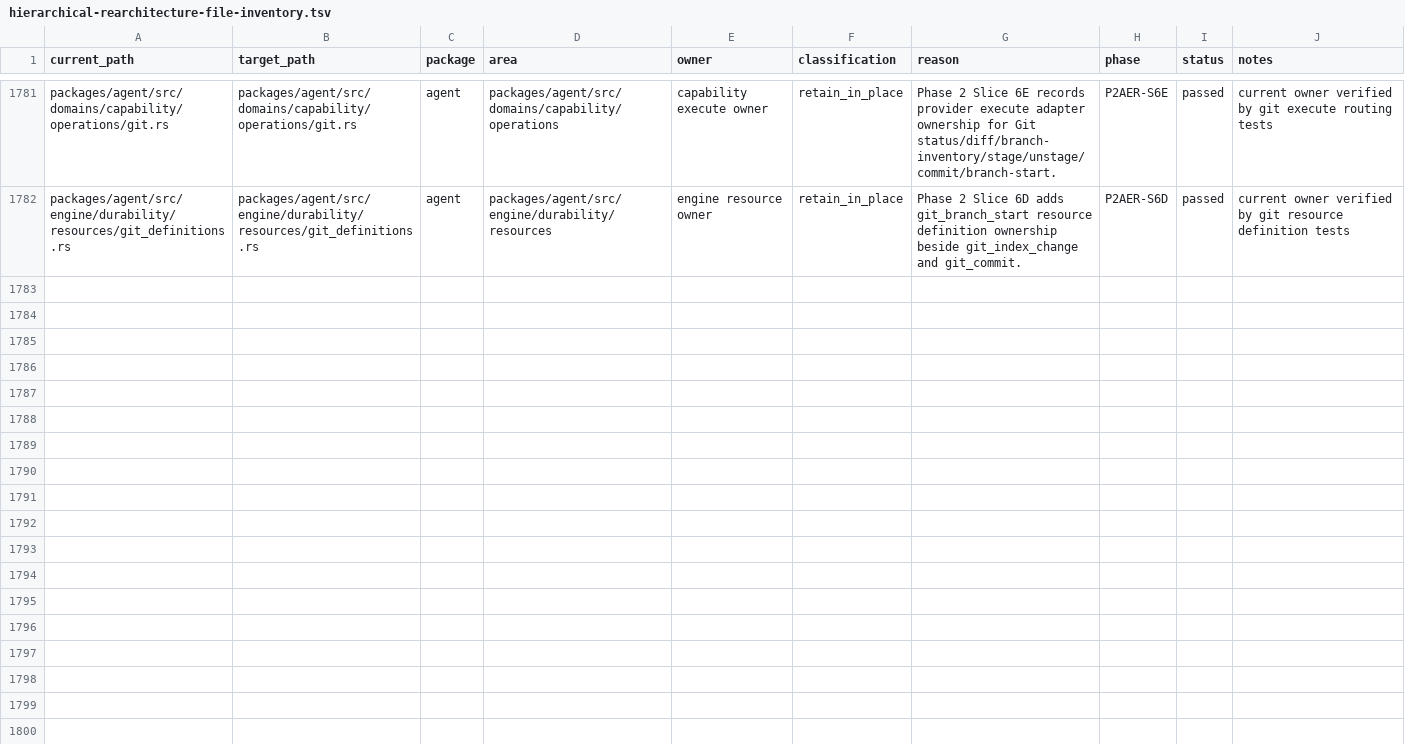
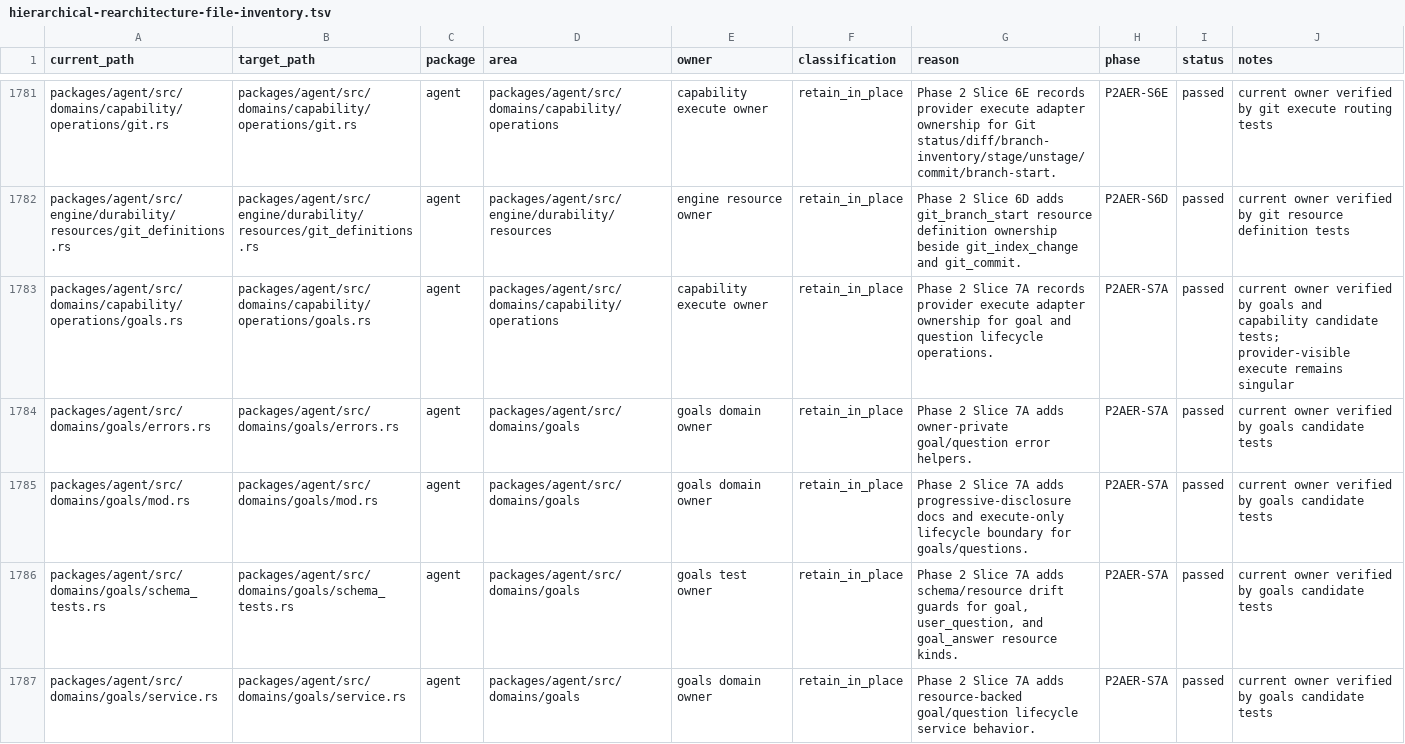
Before and after one commit to mhismail3/tron, a TSV file: packages/agent/docs/hierarchical-rearchitecture-file-inventory.tsv, drawn as a sheet; only a part is shown, gaps mark what is left out; the diff covers the shown part only; the diff names each change by its address in the sheet, - before the commit and + after, or states it on an @@ line.

Commit message:
feat(agent): add goal question foundation

```diff
--- a/packages/agent/docs/hierarchical-rearchitecture-file-inventory.tsv
+++ b/packages/agent/docs/hierarchical-rearchitecture-file-inventory.tsv
+row 1783: packages/agent/src/domains/capability/operations/goals.rs | packages/agent/src/domains/capability/operations/goals.rs | agent | packages/agent/src/domains/capability/operations | capability execute owner | retain_in_place | Phase 2 Slice 7A records provider execute adapter ownership for goal and question lifecycle operations. | P2AER-S7A | passed | current owner verified by goals and capability candidate tests; provider-visible execute remains singular
+row 1784: packages/agent/src/domains/goals/errors.rs | packages/agent/src/domains/goals/errors.rs | agent | packages/agent/src/domains/goals | goals domain owner | retain_in_place | Phase 2 Slice 7A adds owner-private goal/question error helpers. | P2AER-S7A | passed | current owner verified by goals candidate tests
+row 1785: packages/agent/src/domains/goals/mod.rs | packages/agent/src/domains/goals/mod.rs | agent | packages/agent/src/domains/goals | goals domain owner | retain_in_place | Phase 2 Slice 7A adds progressive-disclosure docs and execute-only lifecycle boundary for goals/questions. | P2AER-S7A | passed | current owner verified by goals candidate tests
+row 1786: packages/agent/src/domains/goals/schema_tests.rs | packages/agent/src/domains/goals/schema_tests.rs | agent | packages/agent/src/domains/goals | goals test owner | retain_in_place | Phase 2 Slice 7A adds schema/resource drift guards for goal, user_question, and goal_answer resource kinds. | P2AER-S7A | passed | current owner verified by goals candidate tests
+row 1787: packages/agent/src/domains/goals/service.rs | packages/agent/src/domains/goals/service.rs | agent | packages/agent/src/domains/goals | goals domain owner | retain_in_place | Phase 2 Slice 7A adds resource-backed goal/question lifecycle service behavior. | P2AER-S7A | passed | current owner verified by goals candidate tests
```
Also changed, not shown: 4 added rows elsewhere in this file, packages/agent/docs/hierarchical-rearchitecture-current-ownership-map.tsv, packages/agent/docs/phase-2-agent-execution-restoration-inventory.tsv, 28 other files.
